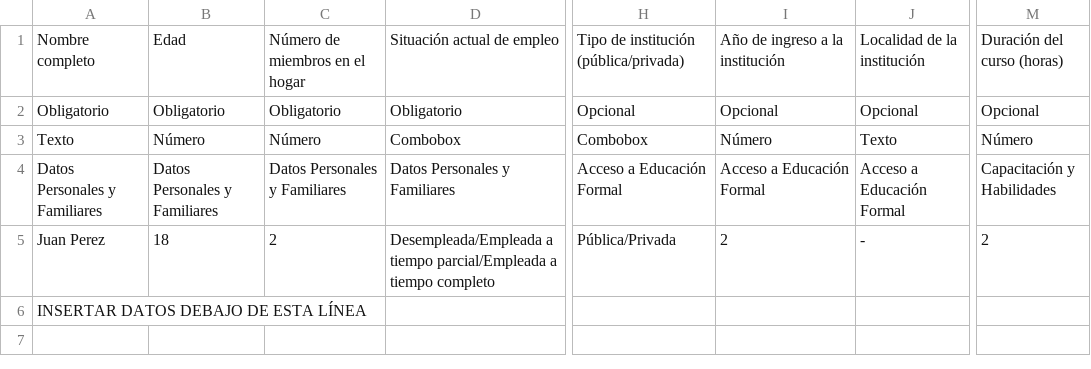
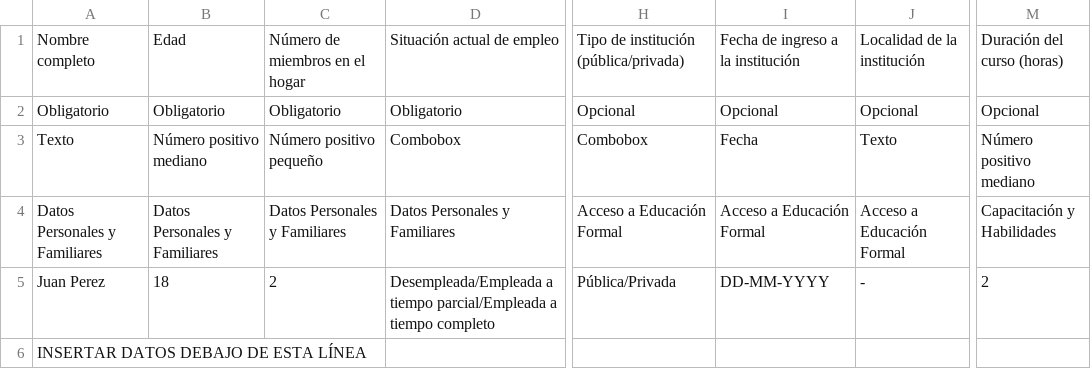
Before and after one commit to manuelpalomino10/Proy_iWeb, a CSV file: UNmujeres/src/main/webapp/WEB-INF/reportes/PLANTILLA_UN_Formulario3.csv, drawn as a sheet; only a part is shown, gaps mark what is left out; the diff names each change by its address in the sheet, - before the commit and + after, or states it on an @@ line.

```diff
--- a/UNmujeres/src/main/webapp/WEB-INF/reportes/PLANTILLA_UN_Formulario3.csv
+++ b/UNmujeres/src/main/webapp/WEB-INF/reportes/PLANTILLA_UN_Formulario3.csv
-I1: Año de ingreso a la institución
+I1: Fecha de ingreso a la institución
-B3: Número
+B3: Número positivo mediano
-C3: Número
+C3: Número positivo pequeño
-I3: Número
+I3: Fecha
-M3: Número
+M3: Número positivo mediano
-I5: 2
+I5: DD-MM-YYYY
```
Also changed, not shown: UNmujeres/src/main/webapp/WEB-INF/reportes/PLANTILLA_Nuevo_Formulario.csv, UNmujeres/src/main/webapp/WEB-INF/reportes/PLANTILLA_UN_Formulario1.csv, 7 other files.
